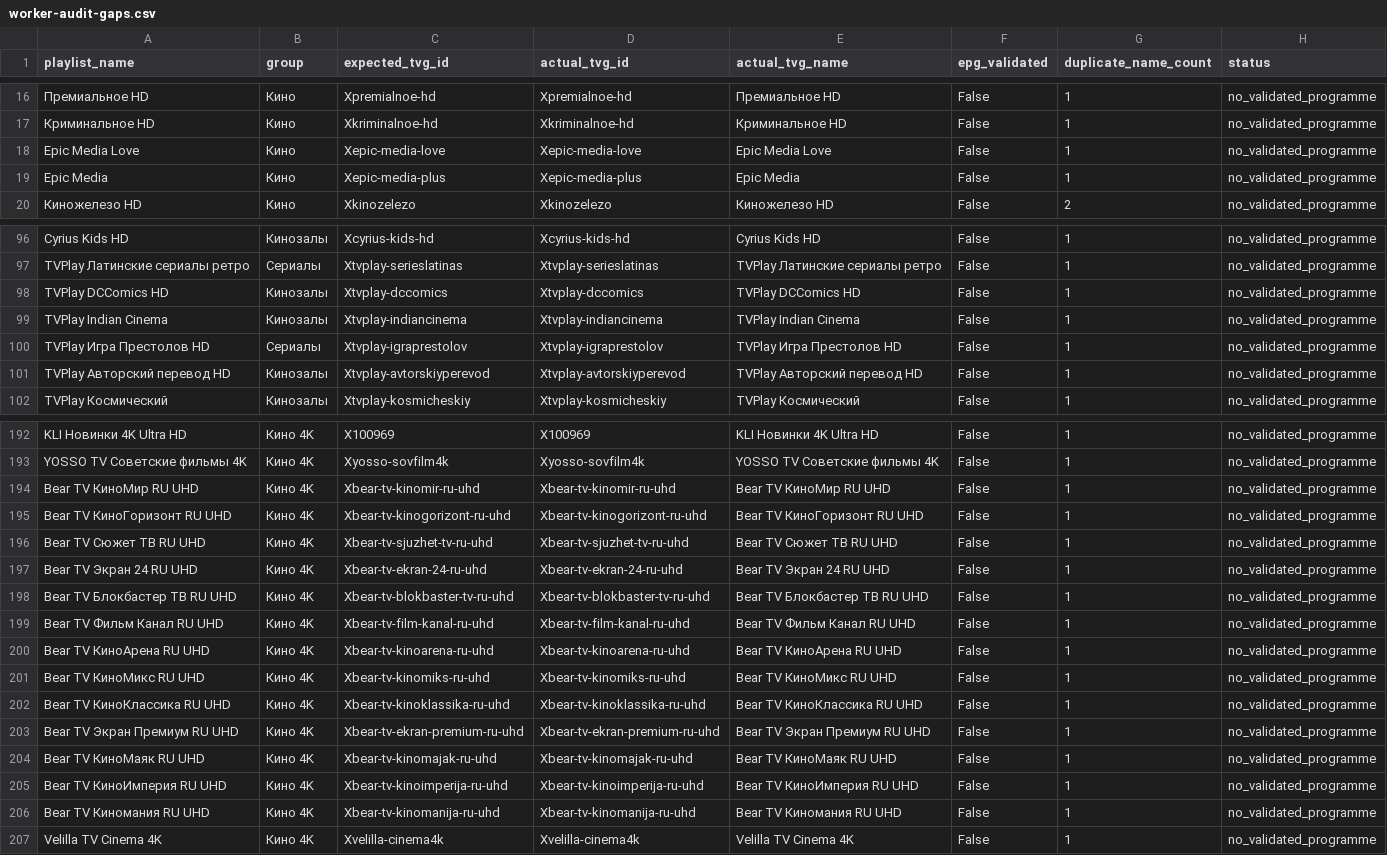
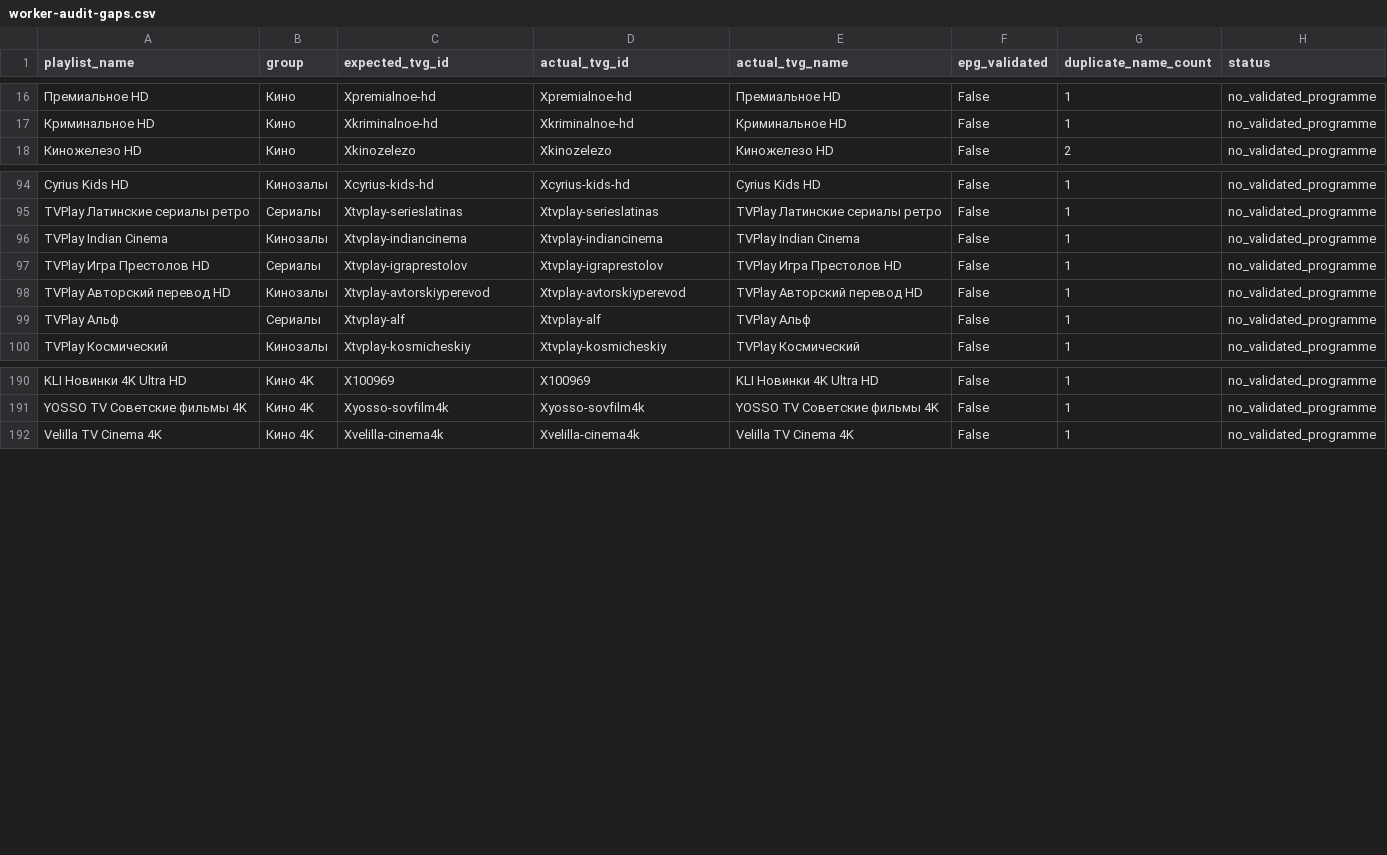
Before and after one commit to peter96son/iptv-epg-builder, a CSV file: output/worker-audit-gaps.csv, drawn as a sheet; only a part is shown, gaps mark what is left out; removed rows and columns are numbered as before the commit, all else as after; the diff covers the shown part only; the diff names each change by its address in the sheet, - before the commit and + after, or states it on an @@ line.

```diff
--- a/output/worker-audit-gaps.csv
+++ b/output/worker-audit-gaps.csv
-row 18: Epic Media Love | Кино | Xepic-media-love | Xepic-media-love | Epic Media Love | False | 1 | no_validated_programme
-row 19: Epic Media | Кино | Xepic-media-plus | Xepic-media-plus | Epic Media | False | 1 | no_validated_programme
-row 98: TVPlay DCComics HD | Кинозалы | Xtvplay-dccomics | Xtvplay-dccomics | TVPlay DCComics HD | False | 1 | no_validated_programme
+row 99: TVPlay Альф | Сериалы | Xtvplay-alf | Xtvplay-alf | TVPlay Альф | False | 1 | no_validated_programme
-row 194: Bear TV КиноМир RU UHD | Кино 4K | Xbear-tv-kinomir-ru-uhd | Xbear-tv-kinomir-ru-uhd | Bear TV КиноМир RU UHD | False | 1 | no_validated_programme
-row 195: Bear TV КиноГоризонт RU UHD | Кино 4K | Xbear-tv-kinogorizont-ru-uhd | Xbear-tv-kinogorizont-ru-uhd | Bear TV КиноГоризонт RU UHD | False | 1 | no_validated_programme
-row 196: Bear TV Сюжет ТВ RU UHD | Кино 4K | Xbear-tv-sjuzhet-tv-ru-uhd | Xbear-tv-sjuzhet-tv-ru-uhd | Bear TV Сюжет ТВ RU UHD | False | 1 | no_validated_programme
-row 197: Bear TV Экран 24 RU UHD | Кино 4K | Xbear-tv-ekran-24-ru-uhd | Xbear-tv-ekran-24-ru-uhd | Bear TV Экран 24 RU UHD | False | 1 | no_validated_programme
-row 198: Bear TV Блокбастер ТВ RU UHD | Кино 4K | Xbear-tv-blokbaster-tv-ru-uhd | Xbear-tv-blokbaster-tv-ru-uhd | Bear TV Блокбастер ТВ RU UHD | False | 1 | no_validated_programme
-row 199: Bear TV Фильм Канал RU UHD | Кино 4K | Xbear-tv-film-kanal-ru-uhd | Xbear-tv-film-kanal-ru-uhd | Bear TV Фильм Канал RU UHD | False | 1 | no_validated_programme
-row 200: Bear TV КиноАрена RU UHD | Кино 4K | Xbear-tv-kinoarena-ru-uhd | Xbear-tv-kinoarena-ru-uhd | Bear TV КиноАрена RU UHD | False | 1 | no_validated_programme
-row 201: Bear TV КиноМикс RU UHD | Кино 4K | Xbear-tv-kinomiks-ru-uhd | Xbear-tv-kinomiks-ru-uhd | Bear TV КиноМикс RU UHD | False | 1 | no_validated_programme
-row 202: Bear TV КиноКлассика RU UHD | Кино 4K | Xbear-tv-kinoklassika-ru-uhd | Xbear-tv-kinoklassika-ru-uhd | Bear TV КиноКлассика RU UHD | False | 1 | no_validated_programme
-row 203: Bear TV Экран Премиум RU UHD | Кино 4K | Xbear-tv-ekran-premium-ru-uhd | Xbear-tv-ekran-premium-ru-uhd | Bear TV Экран Премиум RU UHD | False | 1 | no_validated_programme
-row 204: Bear TV КиноМаяк RU UHD | Кино 4K | Xbear-tv-kinomajak-ru-uhd | Xbear-tv-kinomajak-ru-uhd | Bear TV КиноМаяк RU UHD | False | 1 | no_validated_programme
-row 205: Bear TV КиноИмперия RU UHD | Кино 4K | Xbear-tv-kinoimperija-ru-uhd | Xbear-tv-kinoimperija-ru-uhd | Bear TV КиноИмперия RU UHD | False | 1 | no_validated_programme
-row 206: Bear TV Киномания RU UHD | Кино 4K | Xbear-tv-kinomanija-ru-uhd | Xbear-tv-kinomanija-ru-uhd | Bear TV Киномания RU UHD | False | 1 | no_validated_programme
```
Also changed, not shown: 5 added rows and 3 removed rows elsewhere in this file, output/worker-audit.csv, 2 other files.
